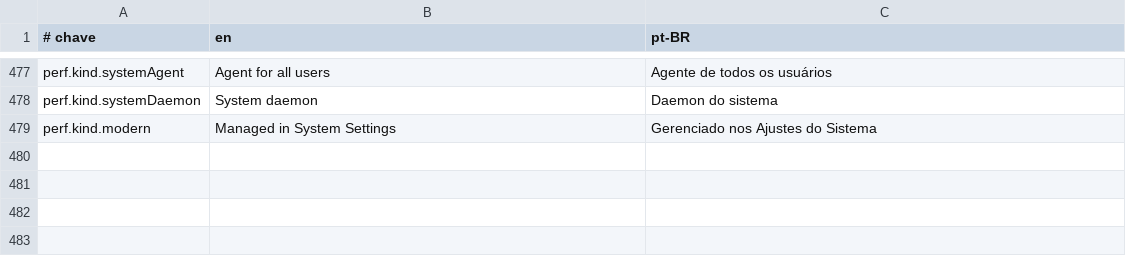
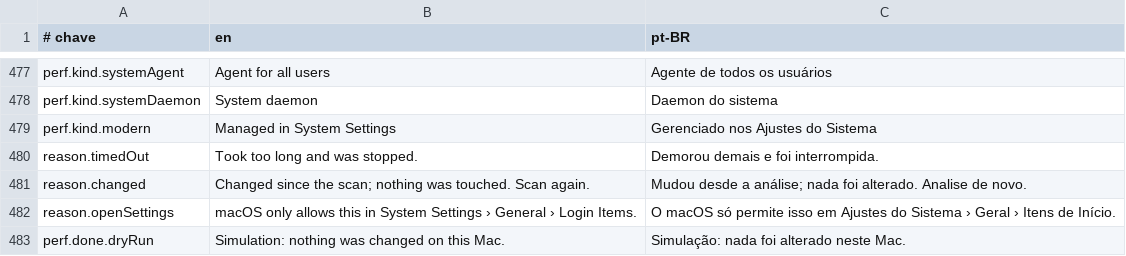
Before and after one commit to guigx7/CleanYourMac, a TSV file: App/Resources/Strings.tsv, drawn as a sheet; only a part is shown, gaps mark what is left out; the diff names each change by its address in the sheet, - before the commit and + after, or states it on an @@ line.

```diff
--- a/App/Resources/Strings.tsv
+++ b/App/Resources/Strings.tsv
+row 480: reason.timedOut | Took too long and was stopped. | Demorou demais e foi interrompida.
+row 481: reason.changed | Changed since the scan; nothing was touched. Scan again. | Mudou desde a análise; nada foi alterado. Analise de novo.
+row 482: reason.openSettings | macOS only allows this in System Settings › General › Login Items. | O macOS só permite isso em Ajustes do Sistema › Geral › Itens de Início.
+row 483: perf.done.dryRun | Simulation: nothing was changed on this Mac. | Simulação: nada foi alterado neste Mac.
```
Also changed, not shown: 8 other files.
